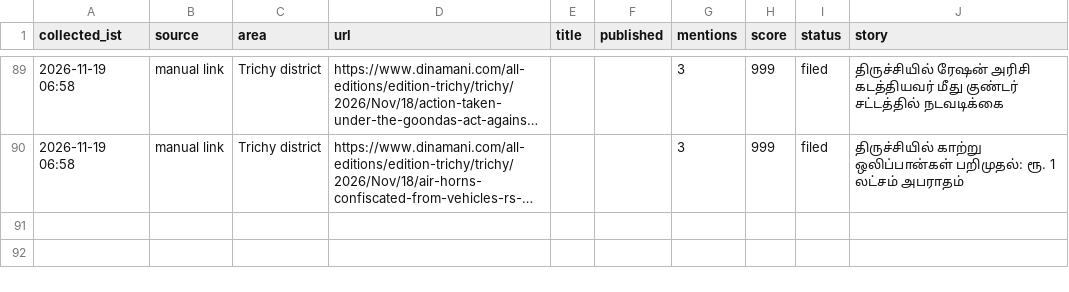
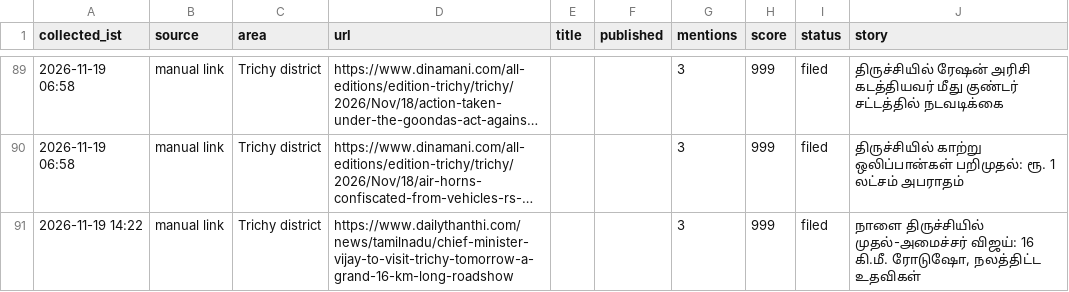
Before and after one commit to news360-tn/trichy360-autopost, a CSV file: research_free/archive/2026-11.csv, drawn as a sheet; only a part is shown, gaps mark what is left out; long unchanged cells end in …; the diff names each change by its address in the sheet, - before the commit and + after, or states it on an @@ line.

```diff
--- a/research_free/archive/2026-11.csv
+++ b/research_free/archive/2026-11.csv
+row 91: 2026-11-19 14:22 | manual link | Trichy district | https://www.dailythanthi.com/news/tamilnadu/chief-minister-vijay-to-visit-trichy-tomorrow-a-grand-16-km-long-roadshow |  |  | 3 | 999 | filed | நாளை திருச்சியில் முதல்-அமைச்சர் விஜய்: 16 கி.மீ. ரோடுஷோ, நலத்திட்ட உதவிகள்
```
Also changed, not shown: 6 other files.
